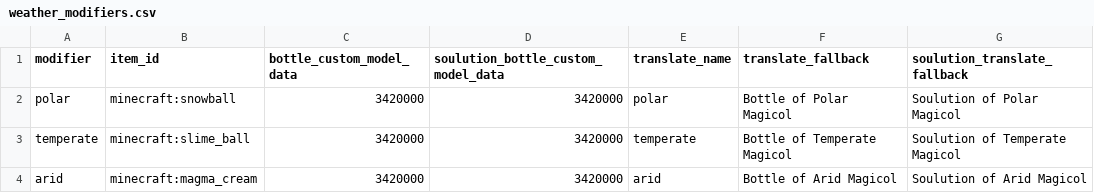
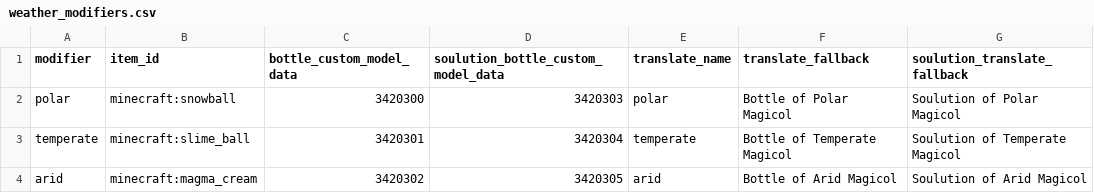
Before and after one commit to Gamemode4Dev/GM4_Datapacks, a CSV file: gm4_zauber_cauldrons/raw/weather_modifiers.csv, drawn as a sheet.

```diff
--- a/gm4_zauber_cauldrons/raw/weather_modifiers.csv
+++ b/gm4_zauber_cauldrons/raw/weather_modifiers.csv
@@ -1,4 +1,4 @@
 modifier,item_id,bottle_custom_model_data,soulution_bottle_custom_model_data,translate_name,translate_fallback,soulution_translate_fallback
-polar,minecraft:snowball,3420000,3420000,polar,Bottle of Polar Magicol,Soulution of Polar Magicol
-temperate,minecraft:slime_ball,3420000,3420000,temperate,Bottle of Temperate Magicol,Soulution of Temperate Magicol
-arid,minecraft:magma_cream,3420000,3420000,arid,Bottle of Arid Magicol,Soulution of Arid Magicol
+polar,minecraft:snowball,3420300,3420303,polar,Bottle of Polar Magicol,Soulution of Polar Magicol
+temperate,minecraft:slime_ball,3420301,3420304,temperate,Bottle of Temperate Magicol,Soulution of Temperate Magicol
+arid,minecraft:magma_cream,3420302,3420305,arid,Bottle of Arid Magicol,Soulution of Arid Magicol
```
Also changed, not shown: gm4_zauber_cauldrons/raw/magicol_colors.csv, gm4_zauber_cauldrons/raw/potion_effects.csv, 1 other file.
